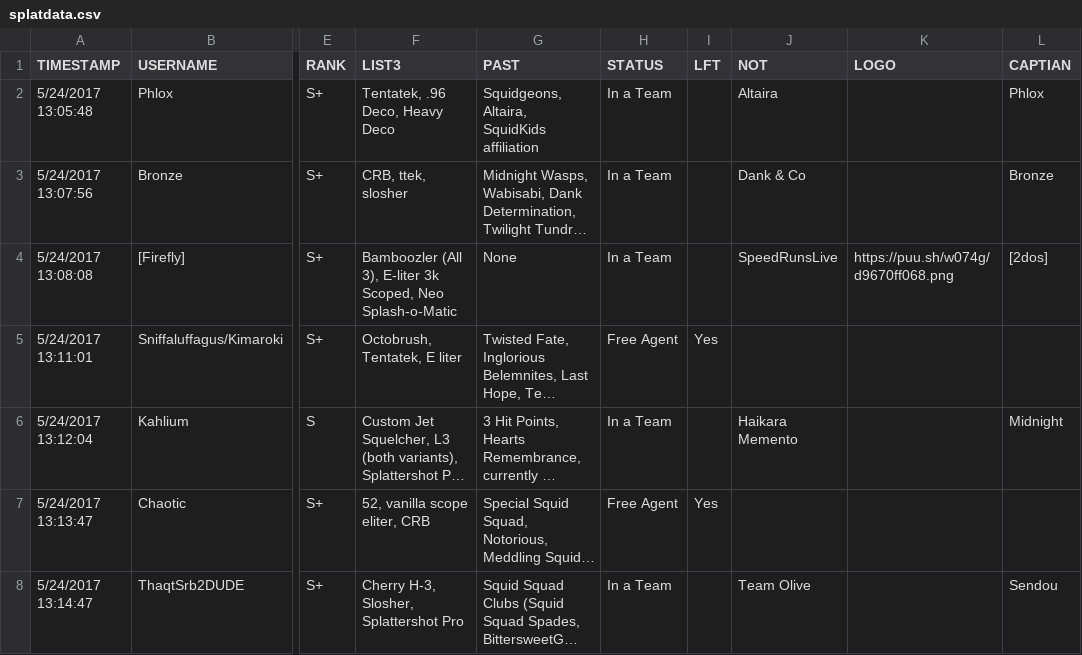
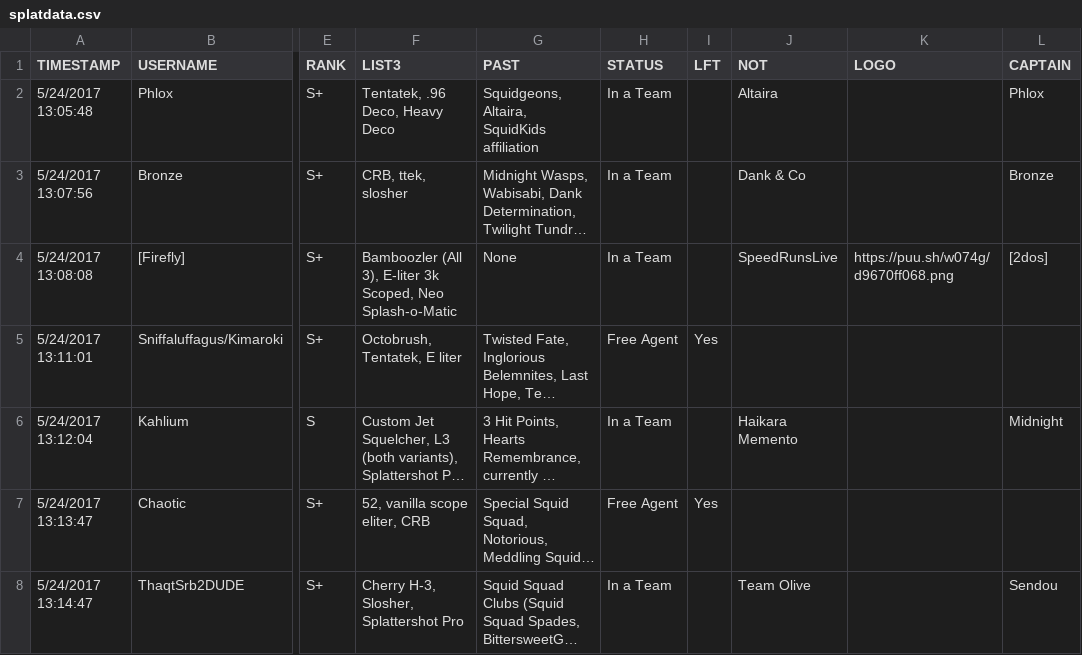
Before and after one commit to MuteBard/Splatbase, a CSV file: dataimport/splatdata.csv, drawn as a sheet; only a part is shown, gaps mark what is left out; long unchanged cells end in …; the diff names each change by its address in the sheet, - before the commit and + after, or states it on an @@ line.

```diff
--- a/dataimport/splatdata.csv
+++ b/dataimport/splatdata.csv
-L1: CAPTIAN
+L1: CAPTAIN
```
Also changed, not shown: 4 other files.
